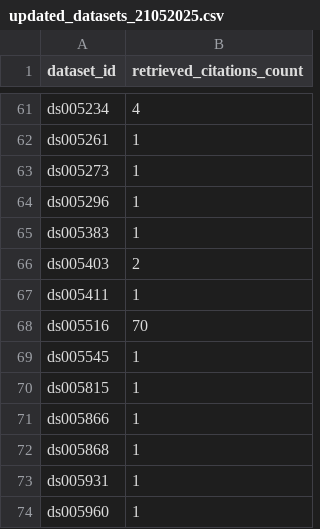
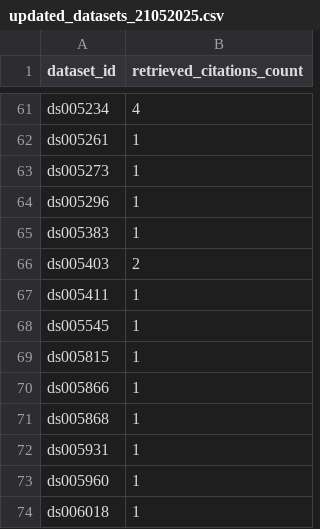
Before and after one commit to sccn/nemar-citations, a CSV file: citations_output/updated_datasets_21052025.csv, drawn as a sheet; only a part is shown, gaps mark what is left out; the shorter side is filled out with more unchanged rows; the diff names each change by its address in the sheet, - before the commit and + after, or states it on an @@ line.

Commit message:
Update updated_datasets_21052025.csv
removed citations to ds005516 because the keyword returned unrelated information

```diff
--- a/citations_output/updated_datasets_21052025.csv
+++ b/citations_output/updated_datasets_21052025.csv
-row 68: ds005516 | 70
```
